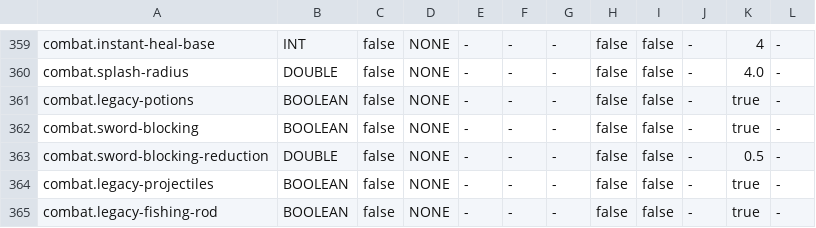
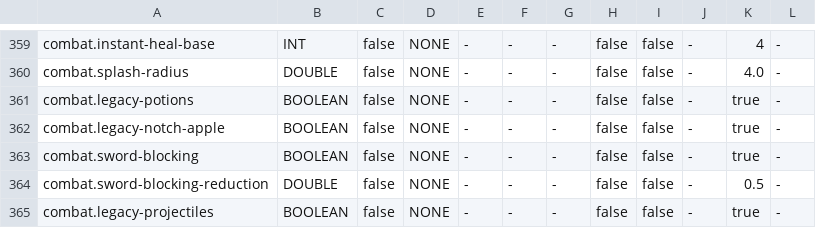
Before and after one commit to adrielorihuela/LegacyFolia, a TSV file: folia-server/src/main/resources/legacyfolia/catalog.tsv, drawn as a sheet; only a part is shown, gaps mark what is left out; the shorter side is filled out with more unchanged rows.

```diff
--- a/folia-server/src/main/resources/legacyfolia/catalog.tsv
+++ b/folia-server/src/main/resources/legacyfolia/catalog.tsv
@@ -361,2 +361,3 @@ combat.splash-radius	DOUBLE	false	NONE	-	-	-	false	false	-	4.0	-
 combat.legacy-potions	BOOLEAN	false	NONE	-	-	-	false	false	-	true	-
+combat.legacy-notch-apple	BOOLEAN	false	NONE	-	-	-	false	false	-	true	-
 combat.sword-blocking	BOOLEAN	false	NONE	-	-	-	false	false	-	true	-
```
Also changed, not shown: 5 other files.
